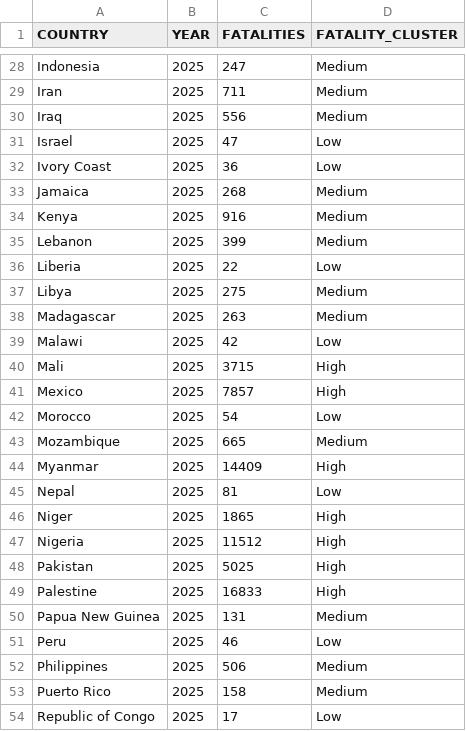
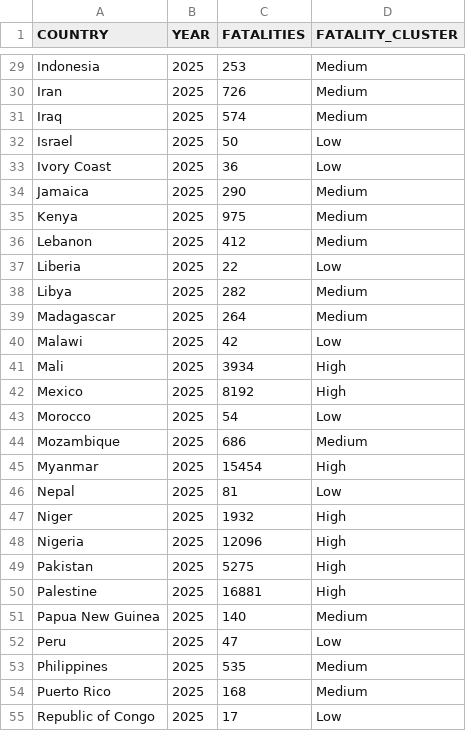
Before and after one commit to group-rho-dataviz/group-rho-dataviz.github.io, a CSV file: data/processed/bar_chart.csv, drawn as a sheet; only a part is shown, gaps mark what is left out; addresses are those after the commit; the diff covers the shown part only; the diff names each change by its address in the sheet, - before the commit and + after, or states it on an @@ line.

```diff
--- a/data/processed/bar_chart.csv
+++ b/data/processed/bar_chart.csv
-C29 (FATALITIES): 247
+C29 (FATALITIES): 253
-C30 (FATALITIES): 711
+C30 (FATALITIES): 726
-C31 (FATALITIES): 556
+C31 (FATALITIES): 574
-C32 (FATALITIES): 47
+C32 (FATALITIES): 50
-C34 (FATALITIES): 268
+C34 (FATALITIES): 290
-C35 (FATALITIES): 916
+C35 (FATALITIES): 975
-C36 (FATALITIES): 399
+C36 (FATALITIES): 412
-C38 (FATALITIES): 275
+C38 (FATALITIES): 282
-C39 (FATALITIES): 263
+C39 (FATALITIES): 264
-C41 (FATALITIES): 3715
+C41 (FATALITIES): 3934
-C42 (FATALITIES): 7857
+C42 (FATALITIES): 8192
-C44 (FATALITIES): 665
+C44 (FATALITIES): 686
-C45 (FATALITIES): 14409
+C45 (FATALITIES): 15454
-C47 (FATALITIES): 1865
+C47 (FATALITIES): 1932
-C48 (FATALITIES): 11512
+C48 (FATALITIES): 12096
-C49 (FATALITIES): 5025
+C49 (FATALITIES): 5275
-C50 (FATALITIES): 16833
+C50 (FATALITIES): 16881
-C51 (FATALITIES): 131
+C51 (FATALITIES): 140
-C52 (FATALITIES): 46
+C52 (FATALITIES): 47
-C53 (FATALITIES): 506
+C53 (FATALITIES): 535
-C54 (FATALITIES): 158
+C54 (FATALITIES): 168
```
Also changed, not shown: 3 added rows and 38 edited cells elsewhere in this file, data/processed/scatter_plot.csv, data/processed/scatter_plot_material_conflict.csv, 8 other files.
